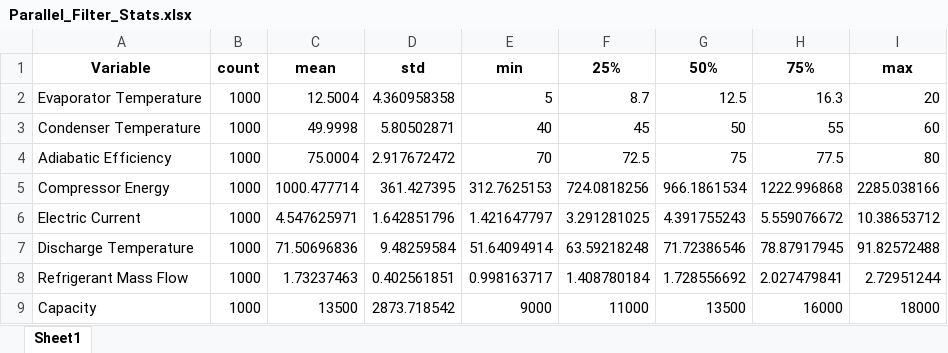
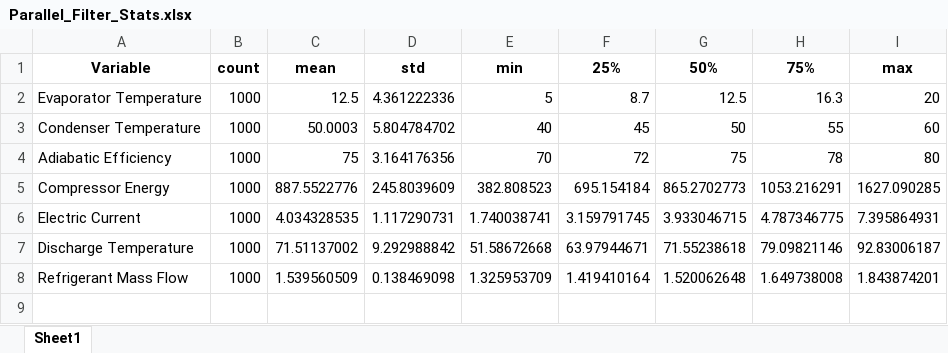
Before and after one commit to Spogis/DWSIM_CoolSim, an Excel workbook: datasets/Parallel_Filter_Stats.xlsx, sheet Sheet1, drawn as a sheet; values as stored, in another font and other column widths than the file's, no borders; the diff names each change by its address in the sheet, - before the commit and + after, or states it on an @@ line.

```diff
--- a/datasets/Parallel_Filter_Stats.xlsx (sheet Sheet1)
+++ b/datasets/Parallel_Filter_Stats.xlsx (sheet Sheet1)
-C2: 12.5004
+C2: 12.5
-D2: 4.360958358
+D2: 4.361222336
-C3: 49.9998
+C3: 50.0003
-D3: 5.80502871
+D3: 5.804784702
-C4: 75.0004
+C4: 75
-D4: 2.917672472
+D4: 3.164176356
-F4: 72.5
+F4: 72
-H4: 77.5
+H4: 78
-C5: 1000.477714
+C5: 887.5522776
-D5: 361.427395
+D5: 245.8039609
-E5: 312.7625153
+E5: 382.808523
-F5: 724.0818256
+F5: 695.154184
-G5: 966.1861534
+G5: 865.2702773
-H5: 1222.996868
+H5: 1053.216291
-I5: 2285.038166
+I5: 1627.090285
-C6: 4.547625971
+C6: 4.034328535
-D6: 1.642851796
+D6: 1.117290731
-E6: 1.421647797
+E6: 1.740038741
-F6: 3.291281025
+F6: 3.159791745
-G6: 4.391755243
+G6: 3.933046715
-H6: 5.559076672
+H6: 4.787346775
-I6: 10.38653712
+I6: 7.395864931
-C7: 71.50696836
+C7: 71.51137002
-D7: 9.48259584
+D7: 9.292988842
-E7: 51.64094914
+E7: 51.58672668
-F7: 63.59218248
+F7: 63.97944671
-G7: 71.72386546
+G7: 71.55238618
-H7: 78.87917945
+H7: 79.09821146
-I7: 91.82572488
+I7: 92.83006187
-C8: 1.73237463
+C8: 1.539560509
-D8: 0.402561851
+D8: 0.138469098
-E8: 0.998163717
+E8: 1.325953709
-F8: 1.408780184
+F8: 1.419410164
-G8: 1.728556692
+G8: 1.520062648
-H8: 2.027479841
+H8: 1.649738008
-I8: 2.72951244
+I8: 1.843874201
-row 9: Capacity | 1000 | 13500 | 2873.718542 | 9000 | 11000 | 13500 | 16000 | 18000
```
Also changed, not shown: datasets/DOE_LHC.xlsx, datasets/DOE_Setup.xlsx, 21 other files.
